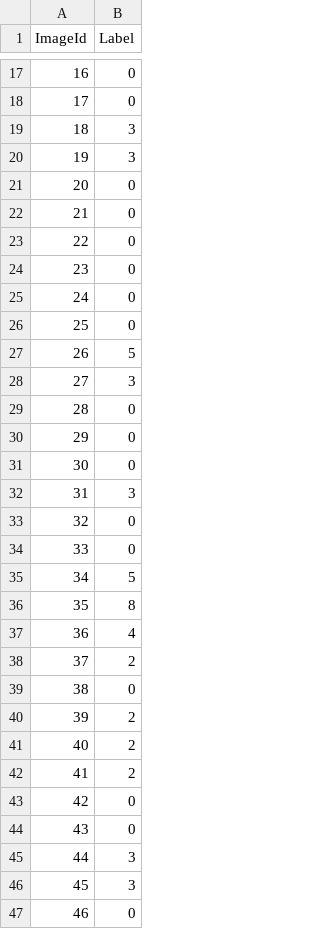
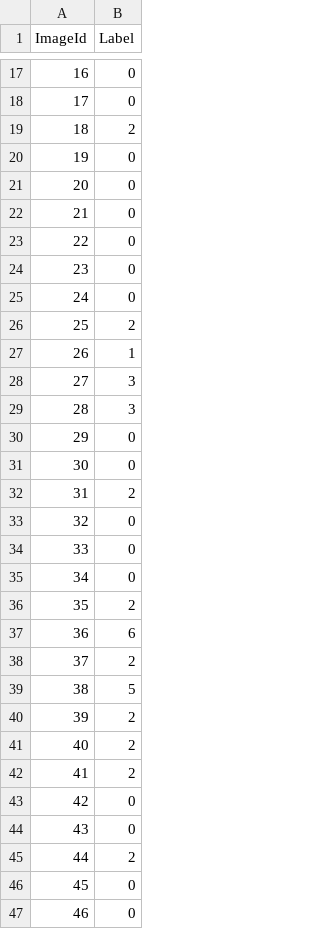
Before and after one commit to malgosza/NeuralNetwork, a CSV file: submission_softmax.csv, drawn as a sheet; only a part is shown, gaps mark what is left out; the diff covers the shown part only.

```diff
--- a/submission_softmax.csv
+++ b/submission_softmax.csv
@@ -18,4 +18,4 @@ ImageId,Label
 17,0
-18,3
-19,3
+18,2
+19,0
 20,0
@@ -25,16 +25,16 @@ ImageId,Label
 24,0
-25,0
-26,5
+25,2
+26,1
 27,3
-28,0
+28,3
 29,0
 30,0
-31,3
+31,2
 32,0
 33,0
-34,5
-35,8
-36,4
+34,0
+35,2
+36,6
 37,2
-38,0
+38,5
 39,2
@@ -44,4 +44,4 @@ ImageId,Label
 43,0
-44,3
-45,3
+44,2
+45,0
 46,0
```
Also changed, not shown: 6 edited cells elsewhere in this file, 1 other file.
